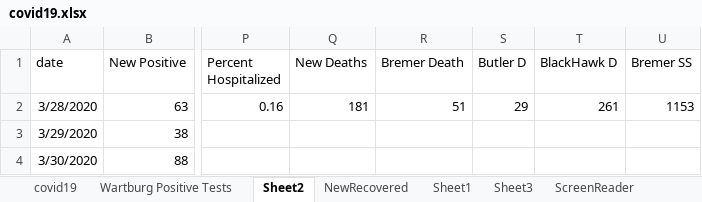
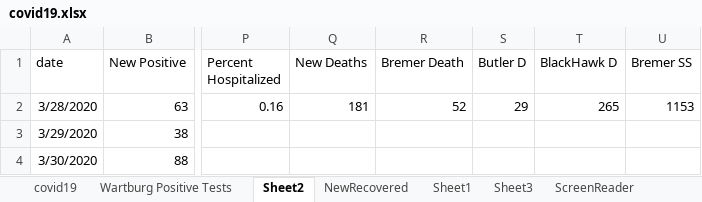
Before and after one commit to mbirgen/COVID19, an Excel workbook: covid19.xlsx, sheet Sheet2, drawn as a sheet; only a part is shown, gaps mark what is left out; values as stored, in another font and other column widths than the file's, no borders; the diff names each change by its address in the sheet, - before the commit and + after, or states it on an @@ line.

```diff
--- a/covid19.xlsx (sheet Sheet2)
+++ b/covid19.xlsx (sheet Sheet2)
-R2 (Bremer Death): 51
+R2 (Bremer Death): 52
-T2 (BlackHawk D): 261
+T2 (BlackHawk D): 265
```
Also changed, not shown: sheet covid19, 21 other files.
